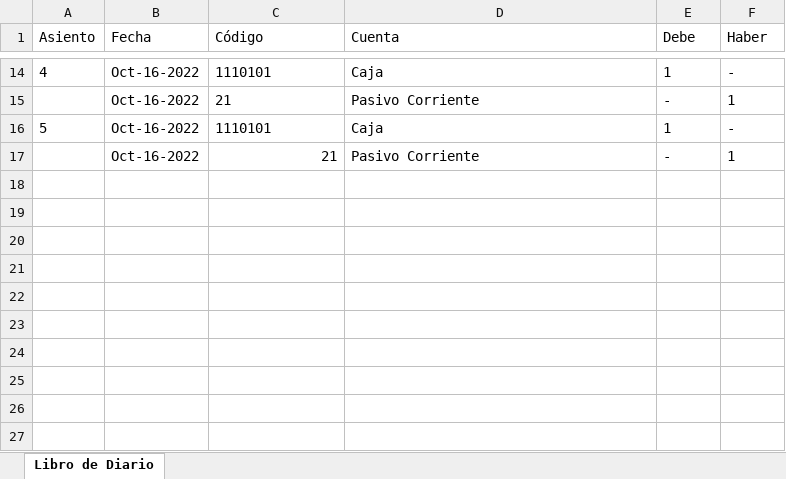
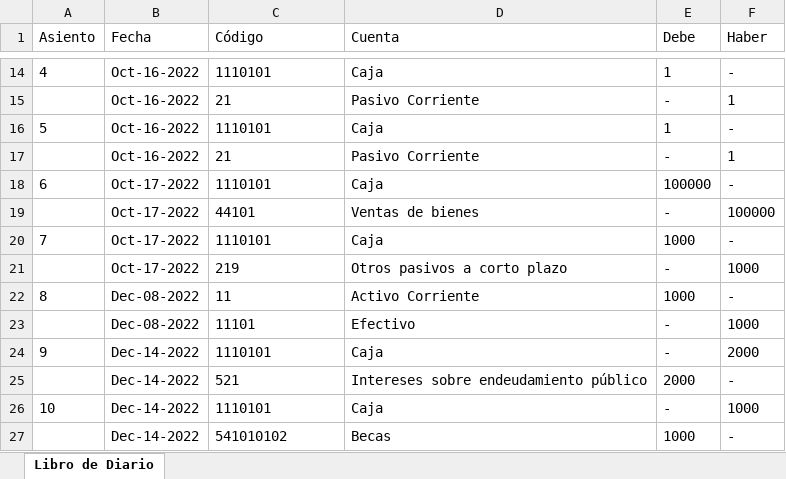
Before and after one commit to jchavesmartinez/software-financiero, an Excel workbook: LibroDiario.xlsx, sheet Libro de Diario, drawn as a sheet; only a part is shown, gaps mark what is left out; values as stored, in another font and other column widths than the file's, no borders; the diff names each change by its address in the sheet, - before the commit and + after, or states it on an @@ line.

```diff
--- a/LibroDiario.xlsx (sheet Libro de Diario)
+++ b/LibroDiario.xlsx (sheet Libro de Diario)
-C17 alignment: right
+C17 alignment: left
+row 18: 6 | Oct-17-2022 | 1110101 | Caja | 100000 | -
+row 19:  | Oct-17-2022 | 44101 | Ventas de bienes | - | 100000
+row 20: 7 | Oct-17-2022 | 1110101 | Caja | 1000 | -
+row 21:  | Oct-17-2022 | 219 | Otros pasivos a corto plazo | - | 1000
+row 22: 8 | Dec-08-2022 | 11 | Activo Corriente | 1000 | -
+row 23:  | Dec-08-2022 | 11101 | Efectivo | - | 1000
+row 24: 9 | Dec-14-2022 | 1110101 | Caja | - | 2000
+row 25:  | Dec-14-2022 | 521 | Intereses sobre endeudamiento público | 2000 | -
+row 26: 10 | Dec-14-2022 | 1110101 | Caja | - | 1000
+row 27:  | Dec-14-2022 | 541010102 | Becas | 1000 | -
```
Also changed, not shown: BalanceGeneral.xlsx, Mayor.xlsx, 13 other files.
